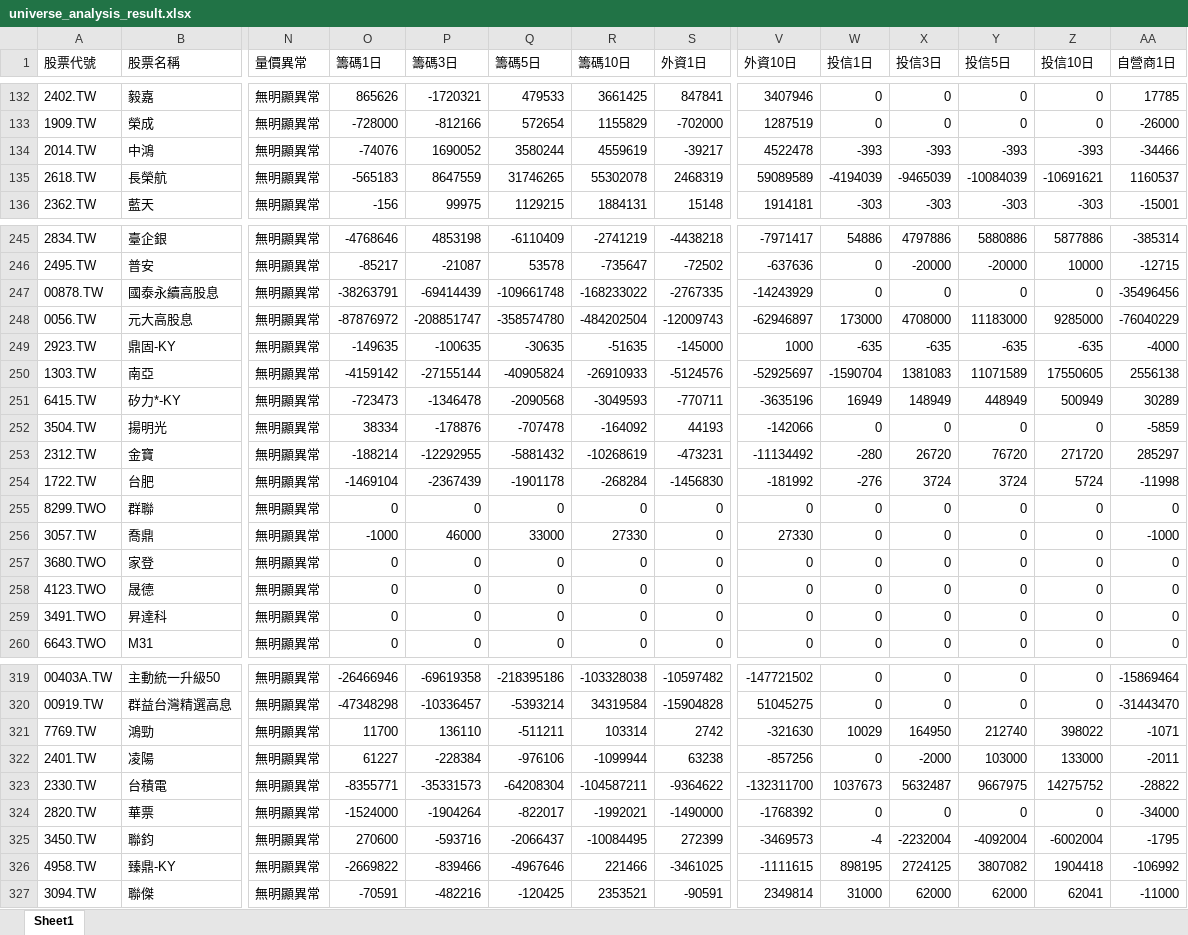
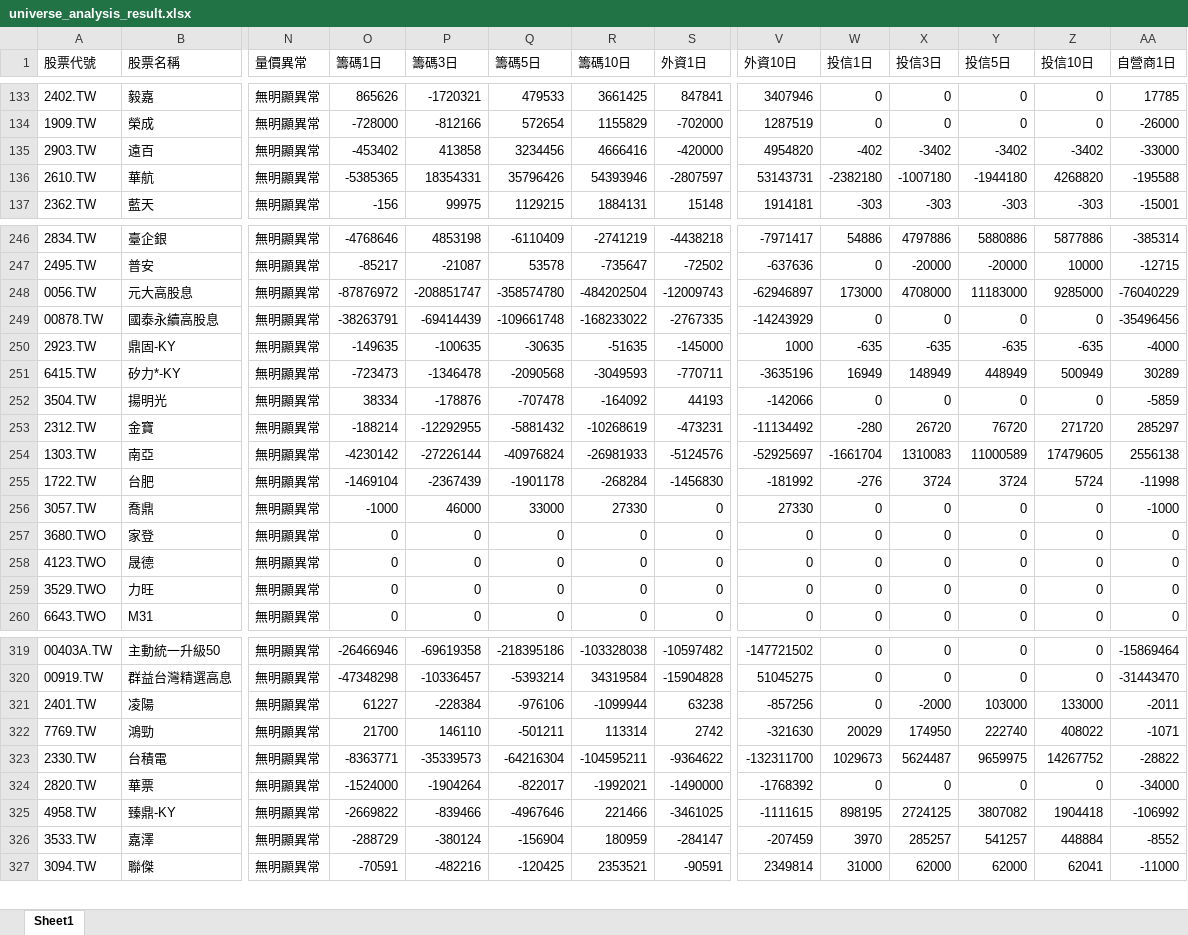
Before and after one commit to Ssophy-808/DeepTrend, an Excel workbook: output/universe_analysis_result.xlsx, sheet Sheet1, drawn as a sheet; only a part is shown, gaps mark what is left out; values as stored, in another font and other column widths than the file's, no borders; removed rows and columns are numbered as before the commit, all else as after; rows hold the shown columns only; the diff covers the shown part only; the diff names each change by its address in the sheet, - before the commit and + after, or states it on an @@ line.

```diff
--- a/output/universe_analysis_result.xlsx (sheet Sheet1)
+++ b/output/universe_analysis_result.xlsx (sheet Sheet1)
@@ row 134 moved to row 127: 2014.TW @@
@@ row 135 moved to row 143: 2618.TW @@
+row 135: 2903.TW | 遠百 | 無明顯異常 | -453402 | 413858 | 3234456 | 4666416 | -420000 | 4954820 | -402 | -3402 | -3402 | -3402 | -33000
@@ row 142 moved to row 136: 2610.TW @@
-row 250: 1303.TW | 南亞 | 無明顯異常 | -4159142 | -27155144 | -40905824 | -26910933 | -5124576 | -52925697 | -1590704 | 1381083 | 11071589 | 17550605 | 2556138
+row 254: 1303.TW | 南亞 | 無明顯異常 | -4230142 | -27226144 | -40976824 | -26981933 | -5124576 | -52925697 | -1661704 | 1310083 | 11000589 | 17479605 | 2556138
@@ row 255 moved to row 278: 8299.TWO @@
-row 259: 3491.TWO | 昇達科 | 無明顯異常 | 0 | 0 | 0 | 0 | 0 | 0 | 0 | 0 | 0 | 0 | 0
@@ row 277 moved to row 259: 3529.TWO @@
-row 321: 7769.TW | 鴻勁 | 無明顯異常 | 11700 | 136110 | -511211 | 103314 | 2742 | -321630 | 10029 | 164950 | 212740 | 398022 | -1071
+row 322: 7769.TW | 鴻勁 | 無明顯異常 | 21700 | 146110 | -501211 | 113314 | 2742 | -321630 | 20029 | 174950 | 222740 | 408022 | -1071
-O323 (籌碼1日): -8355771
+O323 (籌碼1日): -8363771
-P323 (籌碼3日): -35331573
+P323 (籌碼3日): -35339573
-Q323 (籌碼5日): -64208304
+Q323 (籌碼5日): -64216304
-R323 (籌碼10日): -104587211
+R323 (籌碼10日): -104595211
-W323 (投信1日): 1037673
+W323 (投信1日): 1029673
-X323 (投信3日): 5632487
+X323 (投信3日): 5624487
-Y323 (投信5日): 9667975
+Y323 (投信5日): 9659975
-Z323 (投信10日): 14275752
+Z323 (投信10日): 14267752
-row 325: 3450.TW | 聯鈞 | 無明顯異常 | 270600 | -593716 | -2066437 | -10084495 | 272399 | -3469573 | -4 | -2232004 | -4092004 | -6002004 | -1795
@@ row 333 moved to row 326: 3533.TW @@
```
Also changed, not shown: 5 added rows, 4 removed rows, 81 moved rows and 79 edited cells elsewhere in this sheet, output/stock_analysis_result.xlsx, 4 other files.
